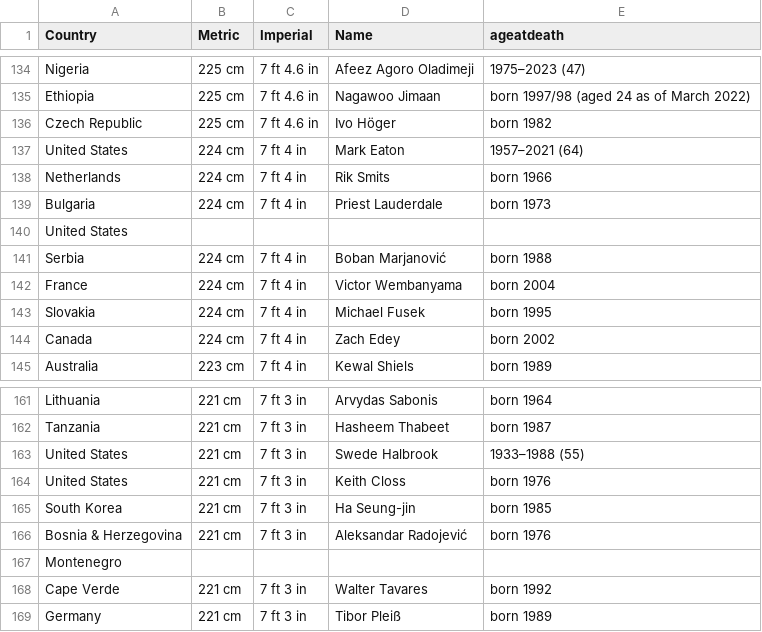
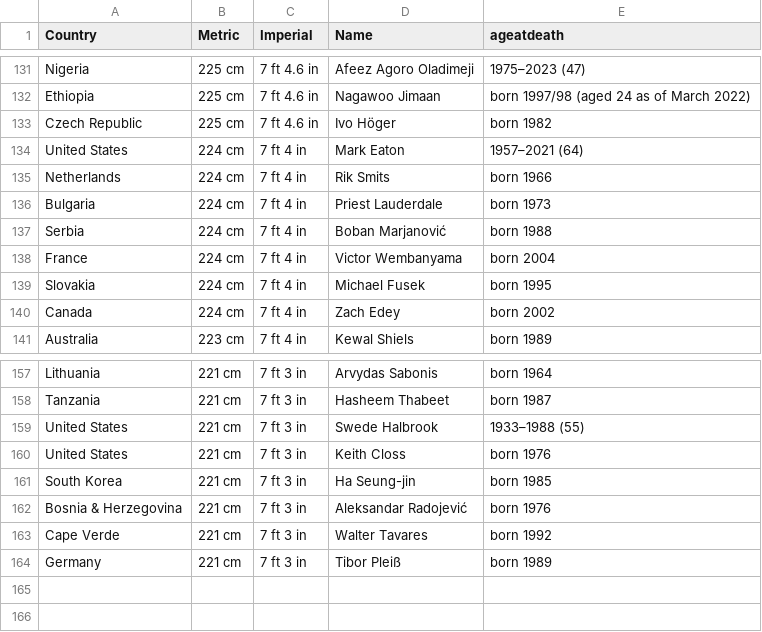
Before and after one commit to mariazhingri/datasetTallest2024, a CSV file: tallest_men.csv, drawn as a sheet; only a part is shown, gaps mark what is left out; the diff covers the shown part only.

```diff
--- a/tallest_men.csv
+++ b/tallest_men.csv
@@ -139,3 +136,2 @@ Netherlands;224 cm;7 ft 4 in;Rik Smits;born 1966
 Bulgaria;224 cm;7 ft 4 in;Priest Lauderdale;born 1973
-United States;;;;
 Serbia;224 cm;7 ft 4 in;Boban Marjanović;born 1988
@@ -166,3 +162,2 @@ South Korea;221 cm;7 ft 3 in;Ha Seung-jin;born 1985
 Bosnia & Herzegovina;221 cm;7 ft 3 in;Aleksandar Radojević;born 1976
-Montenegro;;;;
 Cape Verde;221 cm;7 ft 3 in;Walter Tavares;born 1992
```
Also changed, not shown: 3 removed rows and 3 edited cells elsewhere in this file, tallest_women.csv.
